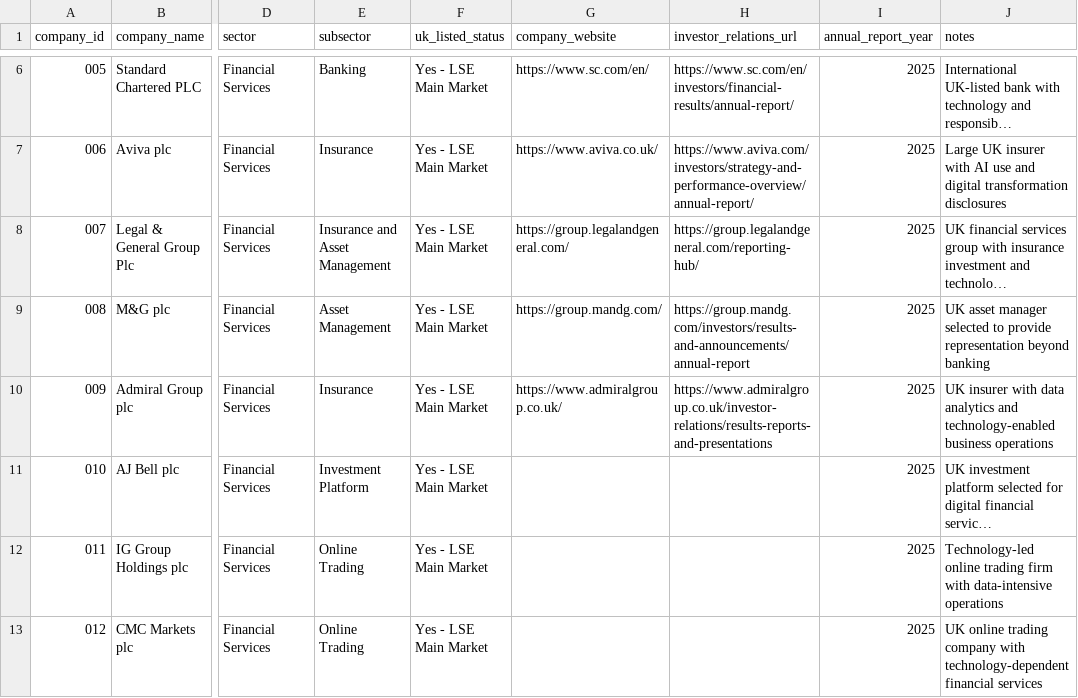
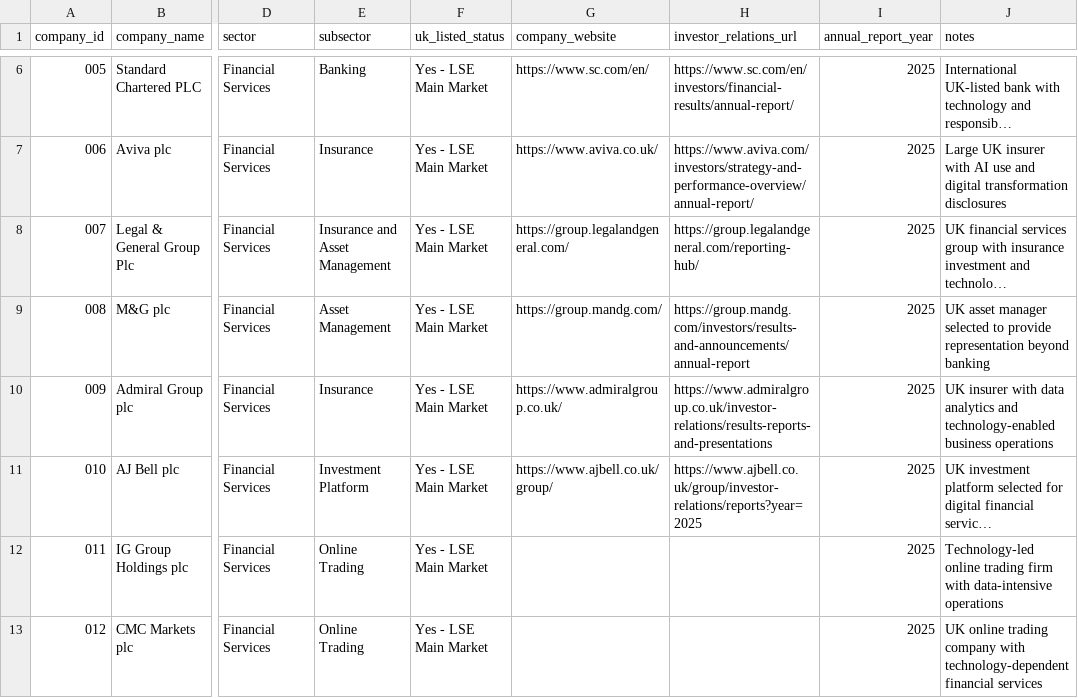
Before and after one commit to Nomso-1/ai-transparency-uk-firms, a CSV file: data/company_master_list.csv, drawn as a sheet; only a part is shown, gaps mark what is left out; long unchanged cells end in …; the diff names each change by its address in the sheet, - before the commit and + after, or states it on an @@ line.

Commit message:
Add website and report links for AJ Bell plc
Updated AJ Bell plc entry with website and report links.

```diff
--- a/data/company_master_list.csv
+++ b/data/company_master_list.csv
-G11 (company_website): (empty)
+G11 (company_website): https://www.ajbell.co.uk/group/
-H11 (investor_relations_url): (empty)
+H11 (investor_relations_url): https://www.ajbell.co.uk/group/investor-relations/reports?year=2025
```
